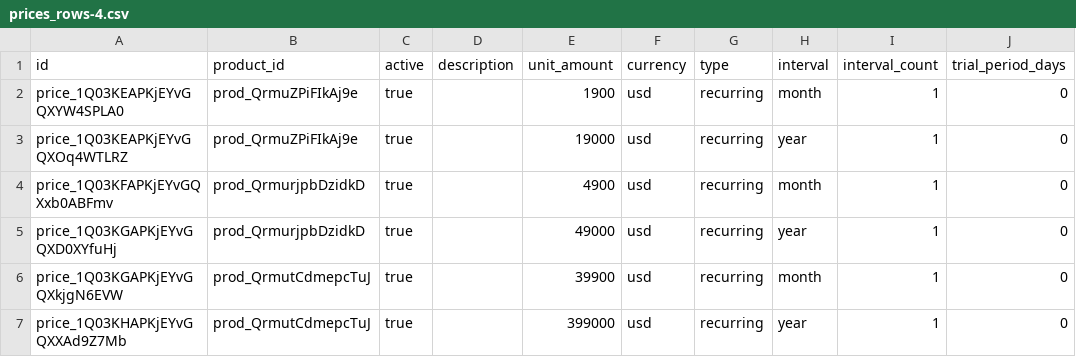
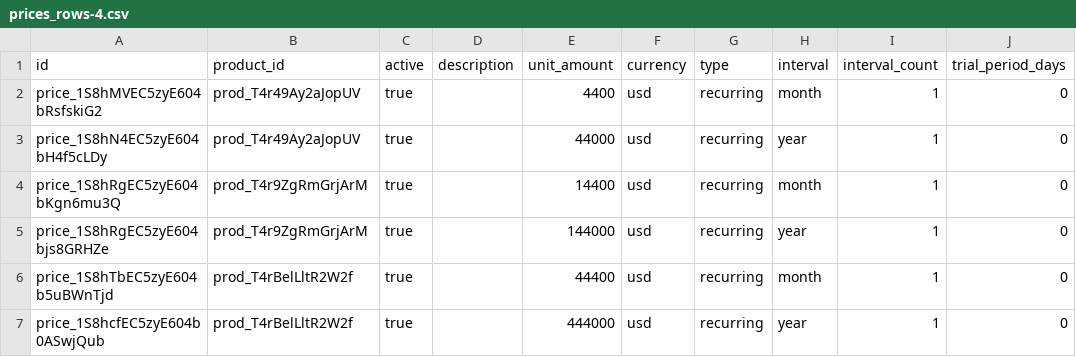
Before and after one commit to blkluv/hikari, a CSV file: utils/stripe/products_prices/prices_rows-4.csv, drawn as a sheet; only a part is shown; the diff names each change by its address in the sheet, - before the commit and + after, or states it on an @@ line.

```diff
--- a/utils/stripe/products_prices/prices_rows-4.csv
+++ b/utils/stripe/products_prices/prices_rows-4.csv
-A2 (id): price_1Q03KEAPKjEYvGQXYW4SPLA0
+A2 (id): price_1S8hMVEC5zyE604bRsfskiG2
-B2:B3 (product_id): prod_QrmuZPiFIkAj9e
+B2:B3 (product_id): prod_T4r49Ay2aJopUV
-E2 (unit_amount): 1900
+E2 (unit_amount): 4400
-A3 (id): price_1Q03KEAPKjEYvGQXOq4WTLRZ
+A3 (id): price_1S8hN4EC5zyE604bH4f5cLDy
-E3 (unit_amount): 19000
+E3 (unit_amount): 44000
-A4 (id): price_1Q03KFAPKjEYvGQXxb0ABFmv
+A4 (id): price_1S8hRgEC5zyE604bKgn6mu3Q
-B4:B5 (product_id): prod_QrmurjpbDzidkD
+B4:B5 (product_id): prod_T4r9ZgRmGrjArM
-E4 (unit_amount): 4900
+E4 (unit_amount): 14400
-A5 (id): price_1Q03KGAPKjEYvGQXD0XYfuHj
+A5 (id): price_1S8hRgEC5zyE604bjs8GRHZe
-E5 (unit_amount): 49000
+E5 (unit_amount): 144000
-A6 (id): price_1Q03KGAPKjEYvGQXkjgN6EVW
+A6 (id): price_1S8hTbEC5zyE604b5uBWnTjd
-B6:B7 (product_id): prod_QrmutCdmepcTuJ
+B6:B7 (product_id): prod_T4rBelLltR2W2f
-E6 (unit_amount): 39900
+E6 (unit_amount): 44400
-A7 (id): price_1Q03KHAPKjEYvGQXXAd9Z7Mb
+A7 (id): price_1S8hcfEC5zyE604b0ASwjQub
-E7 (unit_amount): 399000
+E7 (unit_amount): 444000
```
Also changed, not shown: utils/stripe/products_prices/products_rows-4.csv, 1 other file.
